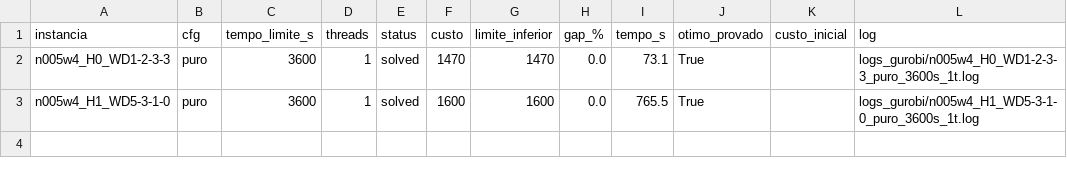
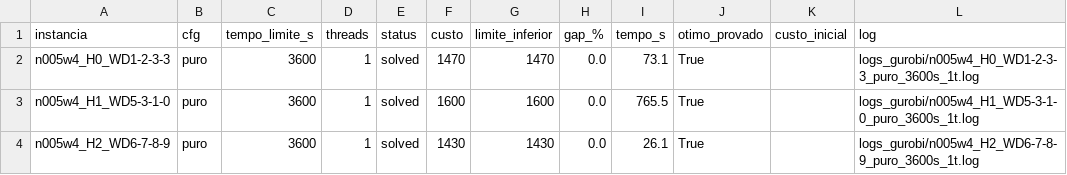
Before and after one commit to crazen/projetopo, a CSV file: nurse_rostering/resultados_gurobi_longo_teste.csv, drawn as a sheet.

Commit message:
Gurobi n005w4_H2_WD6-7-8-9 3600s: custo 1430, gap 0.0%

```diff
--- a/nurse_rostering/resultados_gurobi_longo_teste.csv
+++ b/nurse_rostering/resultados_gurobi_longo_teste.csv
@@ -3 +3,2 @@ n005w4_H0_WD1-2-3-3,puro,3600,1,solved,1470,1470,0.0,73.1,True,,logs_gurobi/n005
 n005w4_H1_WD5-3-1-0,puro,3600,1,solved,1600,1600,0.0,765.5,True,,logs_gurobi/n005w4_H1_WD5-3-1-0_puro_3600s_1t.log
+n005w4_H2_WD6-7-8-9,puro,3600,1,solved,1430,1430,0.0,26.1,True,,logs_gurobi/n005w4_H2_WD6-7-8-9_puro_3600s_1t.log
```
Also changed, not shown: 2 other files.
